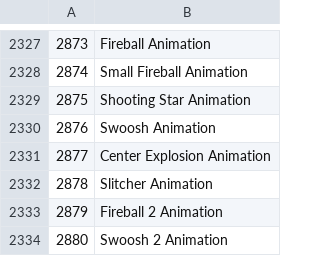
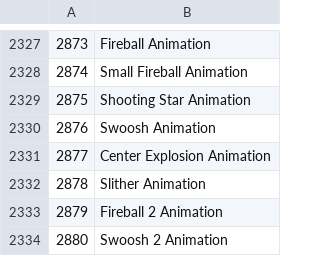
Before and after one commit to hiimjasmine00/Creative-Mode, a CSV file: resources/objects.csv, drawn as a sheet; only a part is shown, gaps mark what is left out.

Commit message:
Update objects.csv

```diff
--- a/resources/objects.csv
+++ b/resources/objects.csv
@@ -2331,3 +2331,3 @@
 2877,Center Explosion Animation
-2878,Slitcher Animation
+2878,Slither Animation
 2879,Fireball 2 Animation
```
